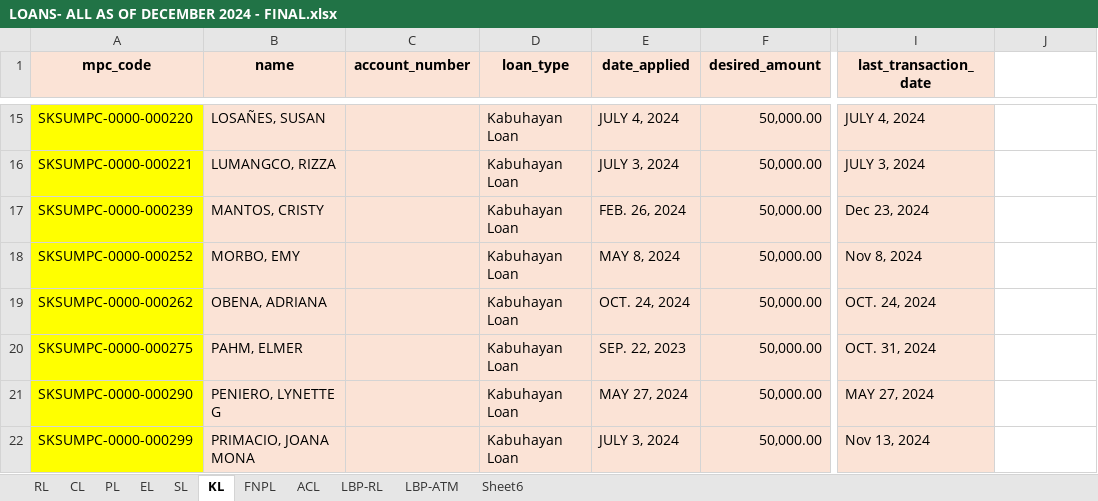
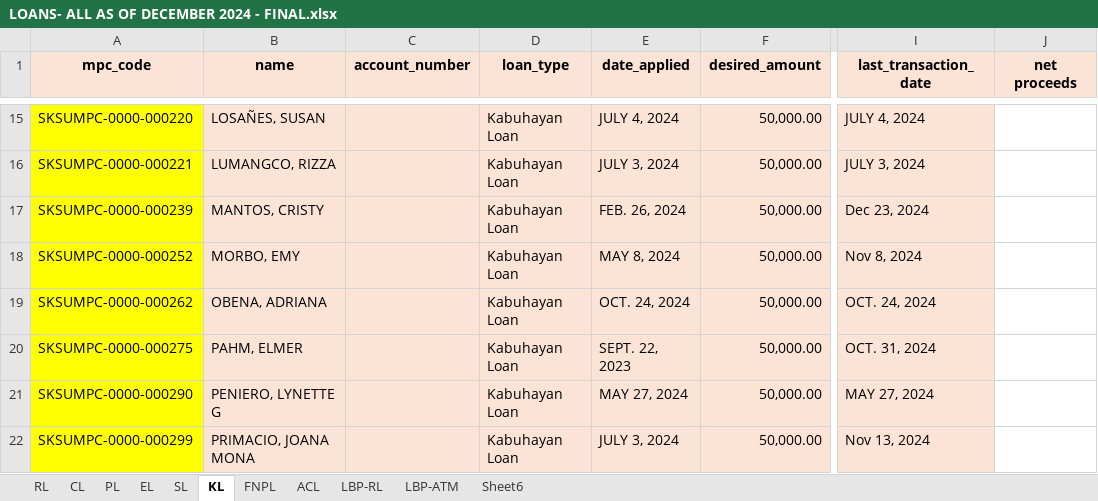
Before and after one commit to oxytoxin/sksumpc, an Excel workbook: storage/csv/deployment/LOANS- ALL AS OF DECEMBER 2024 - FINAL.xlsx, sheet KL, drawn as a sheet; only a part is shown, gaps mark what is left out; values as stored, in another font and other column widths than the file's, no borders; the diff names each change by its address in the sheet, - before the commit and + after, or states it on an @@ line.

```diff
--- a/storage/csv/deployment/LOANS- ALL AS OF DECEMBER 2024 - FINAL.xlsx (sheet KL)
+++ b/storage/csv/deployment/LOANS- ALL AS OF DECEMBER 2024 - FINAL.xlsx (sheet KL)
-J1: (empty)
+J1: net proceeds
-J1 fill: none
+J1 fill: #FBE3D6
-E20 (date_applied): SEP. 22, 2023
+E20 (date_applied): SEPT. 22, 2023
```
Also changed, not shown: sheet RL, sheet ACL, sheet LBP-RL, sheet FNPL, sheet LBP-ATM, sheet SL, 3 more sheets, 4 other files.
